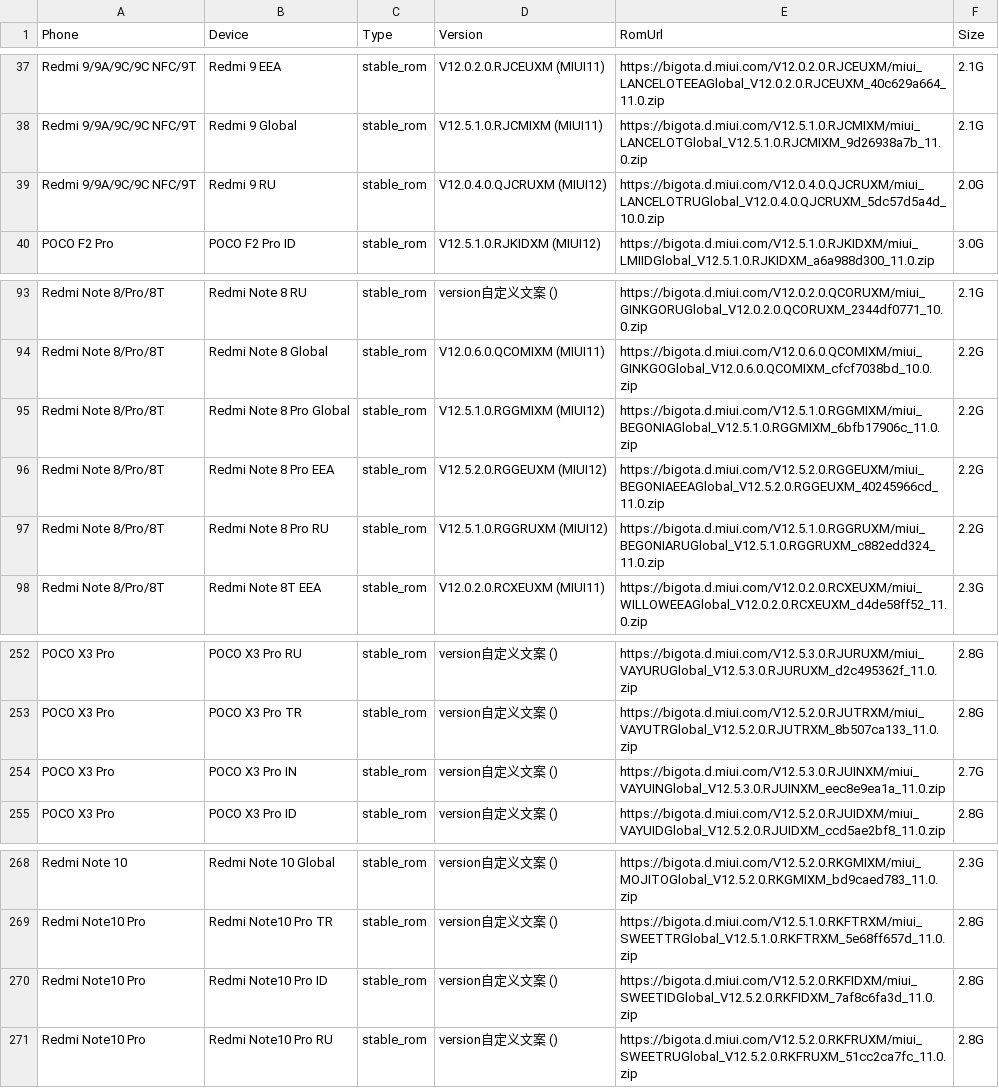
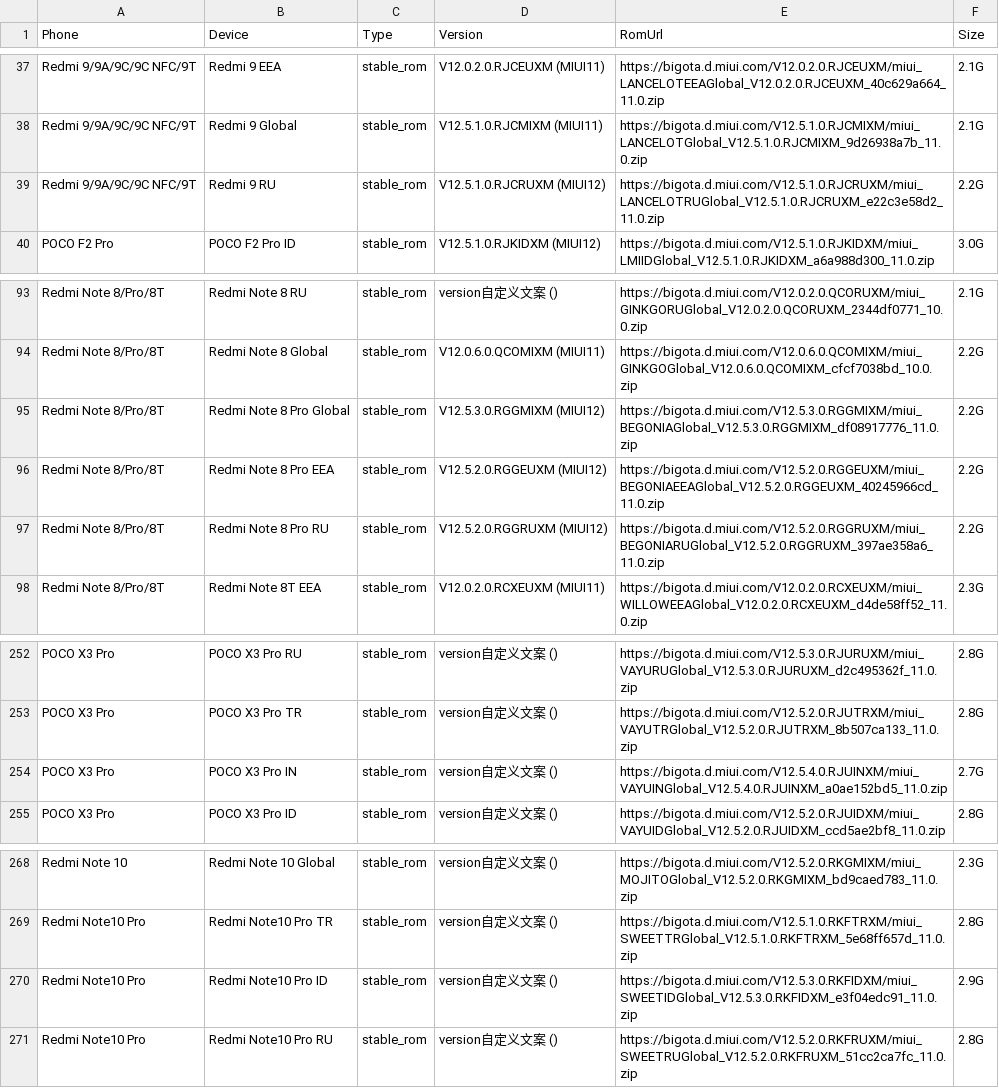
Before and after one commit to wuxianlin/get_android_data, a CSV file: data/miui_global_rom.csv, drawn as a sheet; only a part is shown, gaps mark what is left out.

```diff
--- a/data/miui_global_rom.csv
+++ b/data/miui_global_rom.csv
@@ -38,3 +38,3 @@ Redmi 9/9A/9C/9C NFC/9T,Redmi 9 EEA,stable_rom,V12.0.2.0.RJCEUXM (MIUI11),https:
 Redmi 9/9A/9C/9C NFC/9T,Redmi 9 Global,stable_rom,V12.5.1.0.RJCMIXM (MIUI11),https://bigota.d.miui.com/V12.5.1.0.RJCMIXM/miui_LANCELOTGlobal_V12.5.1.0.RJCMIXM_9d26938a7b_11.0.zip,2.1G
-Redmi 9/9A/9C/9C NFC/9T,Redmi 9 RU,stable_rom,V12.0.4.0.QJCRUXM (MIUI12),https://bigota.d.miui.com/V12.0.4.0.QJCRUXM/miui_LANCELOTRUGlobal_V12.0.4.0.QJCRUXM_5dc57d5a4d_10.0.zip,2.0G
+Redmi 9/9A/9C/9C NFC/9T,Redmi 9 RU,stable_rom,V12.5.1.0.RJCRUXM (MIUI12),https://bigota.d.miui.com/V12.5.1.0.RJCRUXM/miui_LANCELOTRUGlobal_V12.5.1.0.RJCRUXM_e22c3e58d2_11.0.zip,2.2G
 POCO F2 Pro,POCO F2 Pro ID,stable_rom,V12.5.1.0.RJKIDXM (MIUI12),https://bigota.d.miui.com/V12.5.1.0.RJKIDXM/miui_LMIIDGlobal_V12.5.1.0.RJKIDXM_a6a988d300_11.0.zip,3.0G
@@ -94,5 +94,5 @@ Redmi Note 8/Pro/8T,Redmi Note 8 RU,stable_rom,version自定义文案 (),https:/
 Redmi Note 8/Pro/8T,Redmi Note 8 Global,stable_rom,V12.0.6.0.QCOMIXM (MIUI11),https://bigota.d.miui.com/V12.0.6.0.QCOMIXM/miui_GINKGOGlobal_V12.0.6.0.QCOMIXM_cfcf7038bd_10.0.zip,2.2G
-Redmi Note 8/Pro/8T,Redmi Note 8 Pro Global,stable_rom,V12.5.1.0.RGGMIXM (MIUI12),https://bigota.d.miui.com/V12.5.1.0.RGGMIXM/miui_BEGONIAGlobal_V12.5.1.0.RGGMIXM_6bfb17906c_11.0.zip,2.2G
+Redmi Note 8/Pro/8T,Redmi Note 8 Pro Global,stable_rom,V12.5.3.0.RGGMIXM (MIUI12),https://bigota.d.miui.com/V12.5.3.0.RGGMIXM/miui_BEGONIAGlobal_V12.5.3.0.RGGMIXM_df08917776_11.0.zip,2.2G
 Redmi Note 8/Pro/8T,Redmi Note 8 Pro EEA,stable_rom,V12.5.2.0.RGGEUXM (MIUI12),https://bigota.d.miui.com/V12.5.2.0.RGGEUXM/miui_BEGONIAEEAGlobal_V12.5.2.0.RGGEUXM_40245966cd_11.0.zip,2.2G
-Redmi Note 8/Pro/8T,Redmi Note 8 Pro RU,stable_rom,V12.5.1.0.RGGRUXM (MIUI12),https://bigota.d.miui.com/V12.5.1.0.RGGRUXM/miui_BEGONIARUGlobal_V12.5.1.0.RGGRUXM_c882edd324_11.0.zip,2.2G
+Redmi Note 8/Pro/8T,Redmi Note 8 Pro RU,stable_rom,V12.5.2.0.RGGRUXM (MIUI12),https://bigota.d.miui.com/V12.5.2.0.RGGRUXM/miui_BEGONIARUGlobal_V12.5.2.0.RGGRUXM_397ae358a6_11.0.zip,2.2G
 Redmi Note 8/Pro/8T,Redmi Note 8T EEA,stable_rom,V12.0.2.0.RCXEUXM (MIUI11),https://bigota.d.miui.com/V12.0.2.0.RCXEUXM/miui_WILLOWEEAGlobal_V12.0.2.0.RCXEUXM_d4de58ff52_11.0.zip,2.3G
@@ -253,3 +253,3 @@ POCO X3 Pro,POCO X3 Pro RU,stable_rom,version自定义文案 (),https://bigota.d
 POCO X3 Pro,POCO X3 Pro TR,stable_rom,version自定义文案 (),https://bigota.d.miui.com/V12.5.2.0.RJUTRXM/miui_VAYUTRGlobal_V12.5.2.0.RJUTRXM_8b507ca133_11.0.zip,2.8G
-POCO X3 Pro,POCO X3 Pro IN,stable_rom,version自定义文案 (),https://bigota.d.miui.com/V12.5.3.0.RJUINXM/miui_VAYUINGlobal_V12.5.3.0.RJUINXM_eec8e9ea1a_11.0.zip,2.7G
+POCO X3 Pro,POCO X3 Pro IN,stable_rom,version自定义文案 (),https://bigota.d.miui.com/V12.5.4.0.RJUINXM/miui_VAYUINGlobal_V12.5.4.0.RJUINXM_a0ae152bd5_11.0.zip,2.7G
 POCO X3 Pro,POCO X3 Pro ID,stable_rom,version自定义文案 (),https://bigota.d.miui.com/V12.5.2.0.RJUIDXM/miui_VAYUIDGlobal_V12.5.2.0.RJUIDXM_ccd5ae2bf8_11.0.zip,2.8G
@@ -269,3 +269,3 @@ Redmi Note 10,Redmi Note 10 Global,stable_rom,version自定义文案 (),https://
 Redmi Note10 Pro,Redmi Note10 Pro TR,stable_rom,version自定义文案 (),https://bigota.d.miui.com/V12.5.1.0.RKFTRXM/miui_SWEETTRGlobal_V12.5.1.0.RKFTRXM_5e68ff657d_11.0.zip,2.8G
-Redmi Note10 Pro,Redmi Note10 Pro ID,stable_rom,version自定义文案 (),https://bigota.d.miui.com/V12.5.2.0.RKFIDXM/miui_SWEETIDGlobal_V12.5.2.0.RKFIDXM_7af8c6fa3d_11.0.zip,2.8G
+Redmi Note10 Pro,Redmi Note10 Pro ID,stable_rom,version自定义文案 (),https://bigota.d.miui.com/V12.5.3.0.RKFIDXM/miui_SWEETIDGlobal_V12.5.3.0.RKFIDXM_e3f04edc91_11.0.zip,2.9G
 Redmi Note10 Pro,Redmi Note10 Pro RU,stable_rom,version自定义文案 (),https://bigota.d.miui.com/V12.5.2.0.RKFRUXM/miui_SWEETRUGlobal_V12.5.2.0.RKFRUXM_51cc2ca7fc_11.0.zip,2.8G
```
